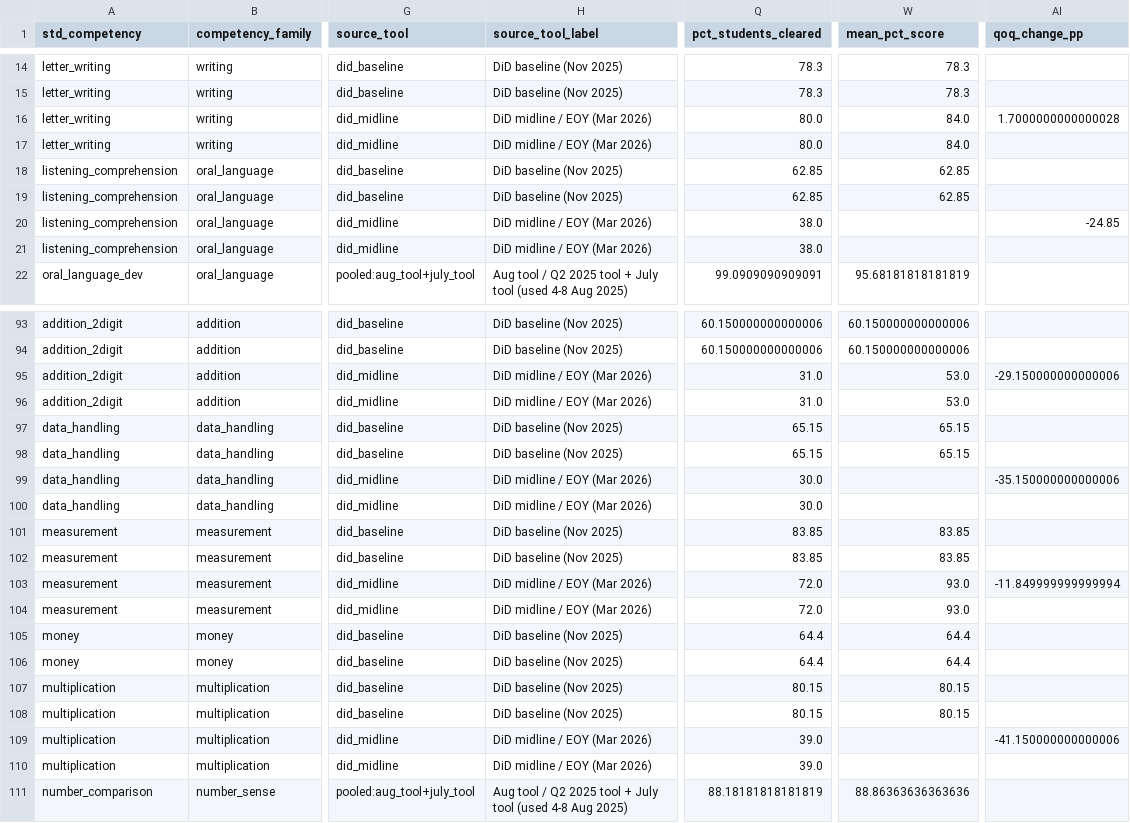
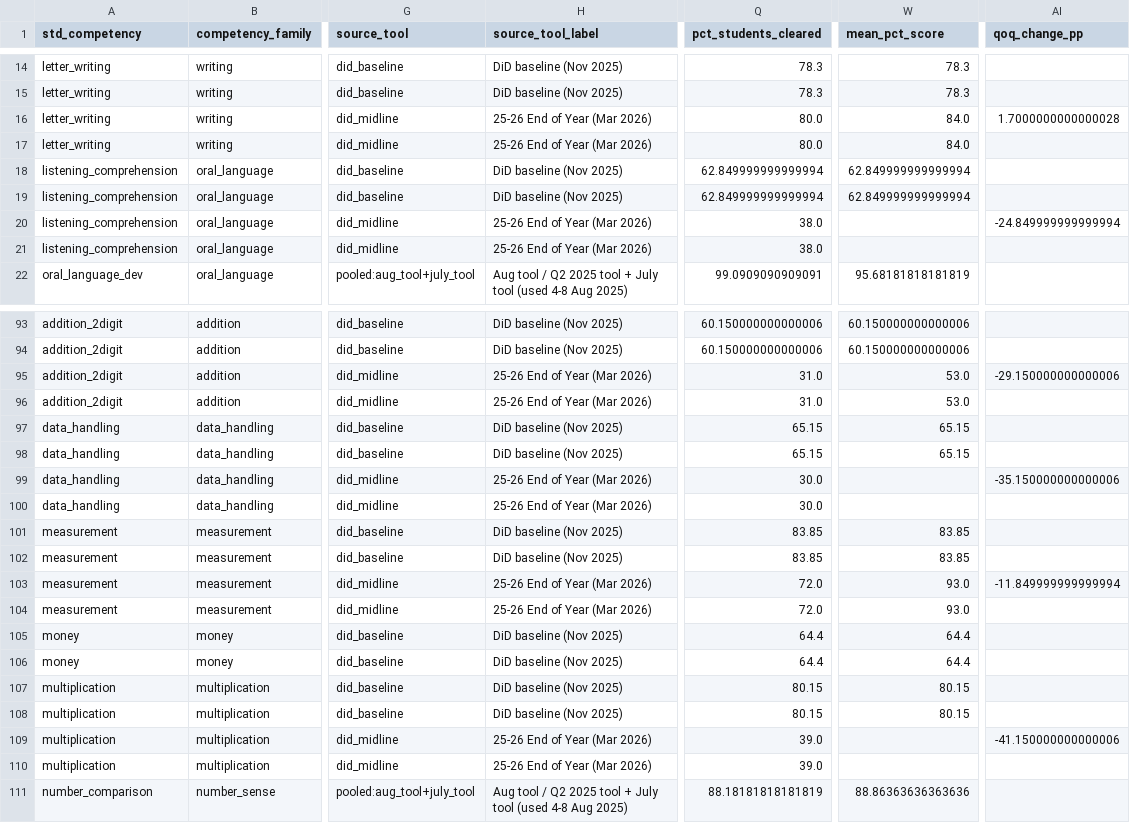
Before and after one commit to AdiChandrashekar/basti-fln-trends, a CSV file: docs/data/quarterly_trends.csv, drawn as a sheet; only a part is shown, gaps mark what is left out; the diff covers the shown part only; the diff names each change by its address in the sheet, - before the commit and + after, or states it on an @@ line.

```diff
--- a/docs/data/quarterly_trends.csv
+++ b/docs/data/quarterly_trends.csv
-H16:H17 (source_tool_label): DiD midline / EOY (Mar 2026)
+H16:H17 (source_tool_label): 25-26 End of Year (Mar 2026)
-Q18:Q19 (pct_students_cleared): 62.85
+Q18:Q19 (pct_students_cleared): 62.849999999999994
-W18:W19 (mean_pct_score): 62.85
+W18:W19 (mean_pct_score): 62.849999999999994
-H20:H21 (source_tool_label): DiD midline / EOY (Mar 2026)
+H20:H21 (source_tool_label): 25-26 End of Year (Mar 2026)
-AI20 (qoq_change_pp): -24.85
+AI20 (qoq_change_pp): -24.849999999999994
-H95:H96 (source_tool_label): DiD midline / EOY (Mar 2026)
+H95:H96 (source_tool_label): 25-26 End of Year (Mar 2026)
-H99:H100 (source_tool_label): DiD midline / EOY (Mar 2026)
+H99:H100 (source_tool_label): 25-26 End of Year (Mar 2026)
-H103:H104 (source_tool_label): DiD midline / EOY (Mar 2026)
+H103:H104 (source_tool_label): 25-26 End of Year (Mar 2026)
-H109:H110 (source_tool_label): DiD midline / EOY (Mar 2026)
+H109:H110 (source_tool_label): 25-26 End of Year (Mar 2026)
```
Also changed, not shown: 47 edited cells elsewhere in this file, docs/data/monthly_trends.csv, docs/data/nonstacking_competency_views.csv, 17 other files.
